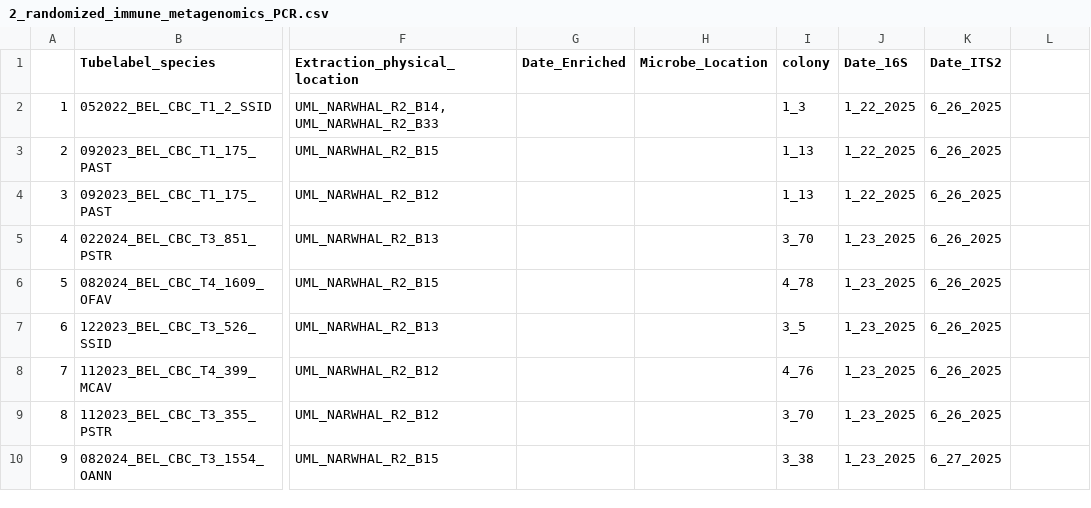
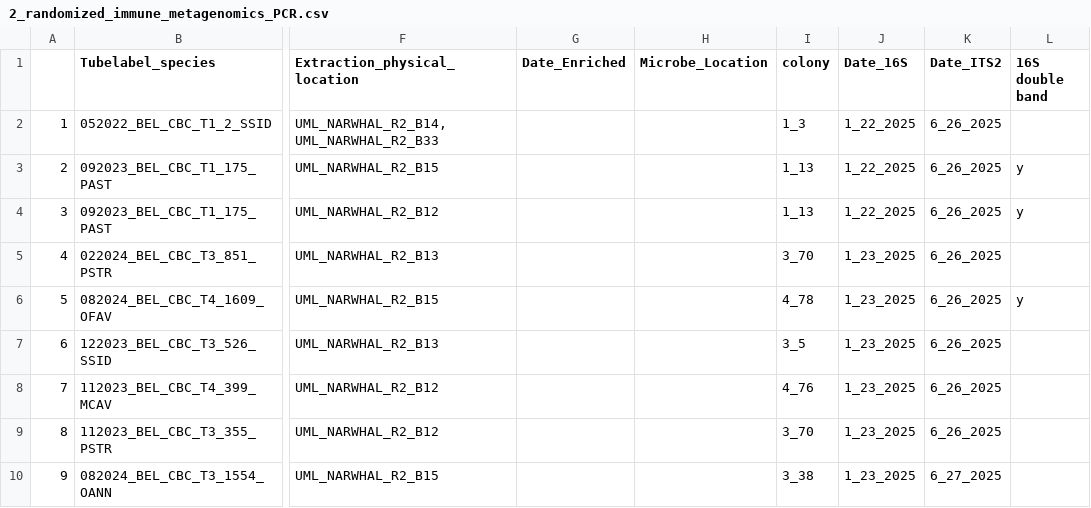
Before and after one commit to cdesouza02/Coral_Code, a CSV file: NSF_Rapid/CBC_PCR_Plan/2_randomized_immune_metagenomics_PCR.csv, drawn as a sheet; only a part is shown, gaps mark what is left out; the diff covers the shown part only; the diff names each change by its address in the sheet, - before the commit and + after, or states it on an @@ line.

Commit message:
finding pattern in 16S double band

```diff
--- a/NSF_Rapid/CBC_PCR_Plan/2_randomized_immune_metagenomics_PCR.csv
+++ b/NSF_Rapid/CBC_PCR_Plan/2_randomized_immune_metagenomics_PCR.csv
-L1: (empty)
+L1: 16S double band
-L3:L4 (16S double band): (empty)
+L3:L4 (16S double band): y
-L6 (16S double band): (empty)
+L6 (16S double band): y
```
Also changed, not shown: 38 edited cells elsewhere in this file, 1 other file.
